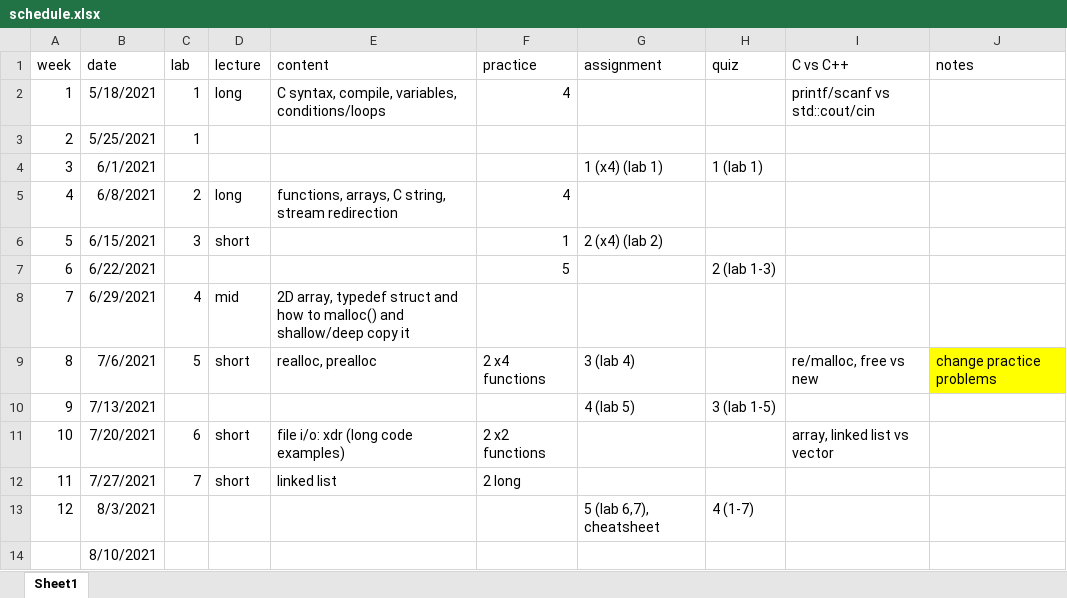
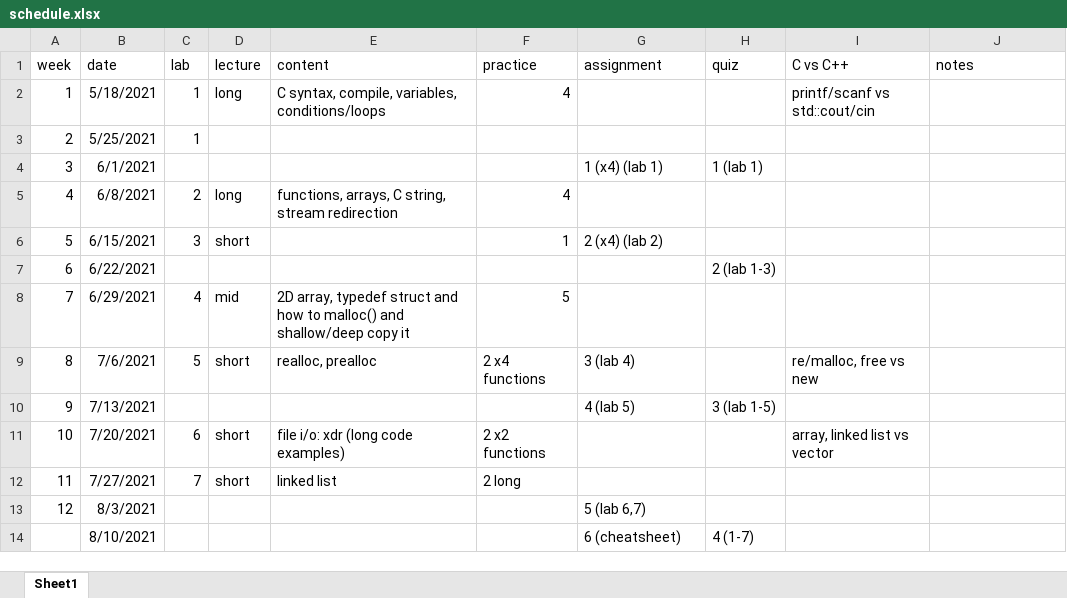
Before and after one commit to aya49/202105_sfu_cmpt_127, an Excel workbook: schedule.xlsx, sheet Sheet1, drawn as a sheet; values as stored, in another font and other column widths than the file's, no borders; removed rows and columns are numbered as before the commit, all else as after; the diff names each change by its address in the sheet, - before the commit and + after, or states it on an @@ line.

```diff
--- a/schedule.xlsx (sheet Sheet1)
+++ b/schedule.xlsx (sheet Sheet1)
-F7 (practice): 5
+F7 (practice): (empty)
-F8 (practice): (empty)
+F8 (practice): 5
-J9 (notes): change practice problems
+J9 (notes): (empty)
-J9 fill: #FFFF00
+J9 fill: none
-G13 (assignment): 5 (lab 6,7), cheatsheet
+G13 (assignment): 5 (lab 6,7)
-H13 (quiz): 4 (1-7)
+H13 (quiz): (empty)
-row 14:  | 8/10/2021
+row 14:  | 8/10/2021 |  |  |  |  | 6 (cheatsheet) | 4 (1-7)
```
Also changed, not shown: 15 other files.
